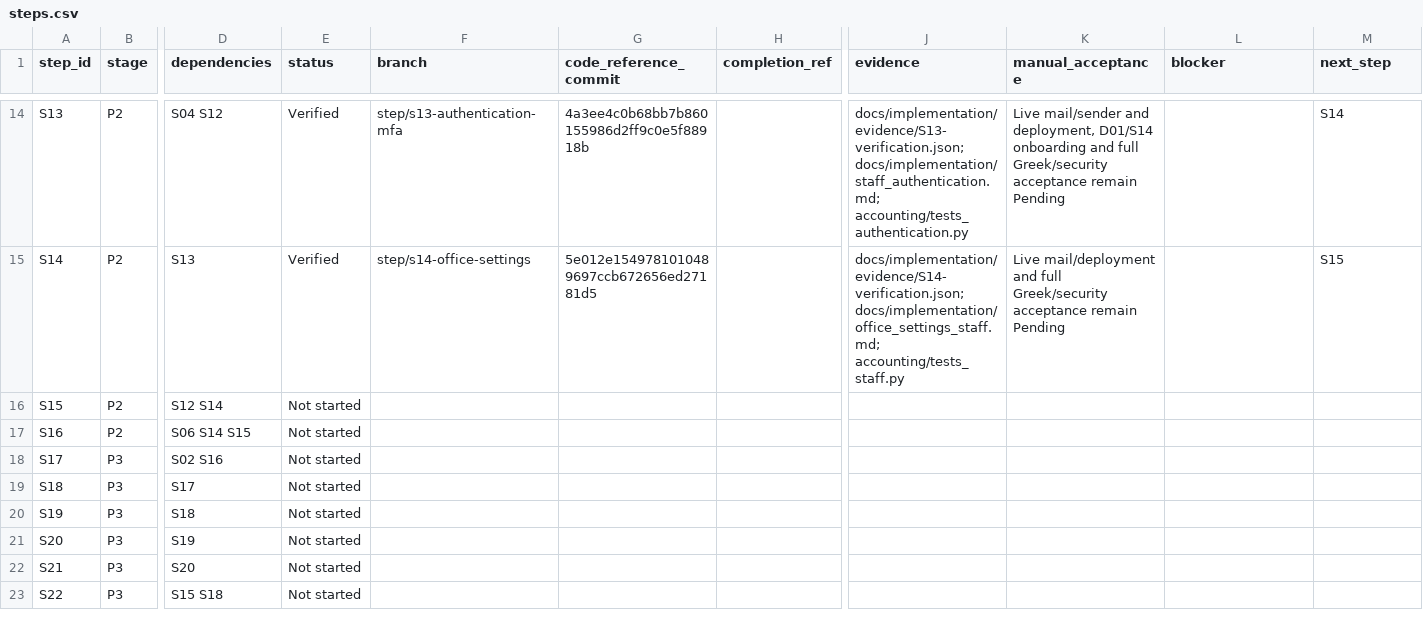
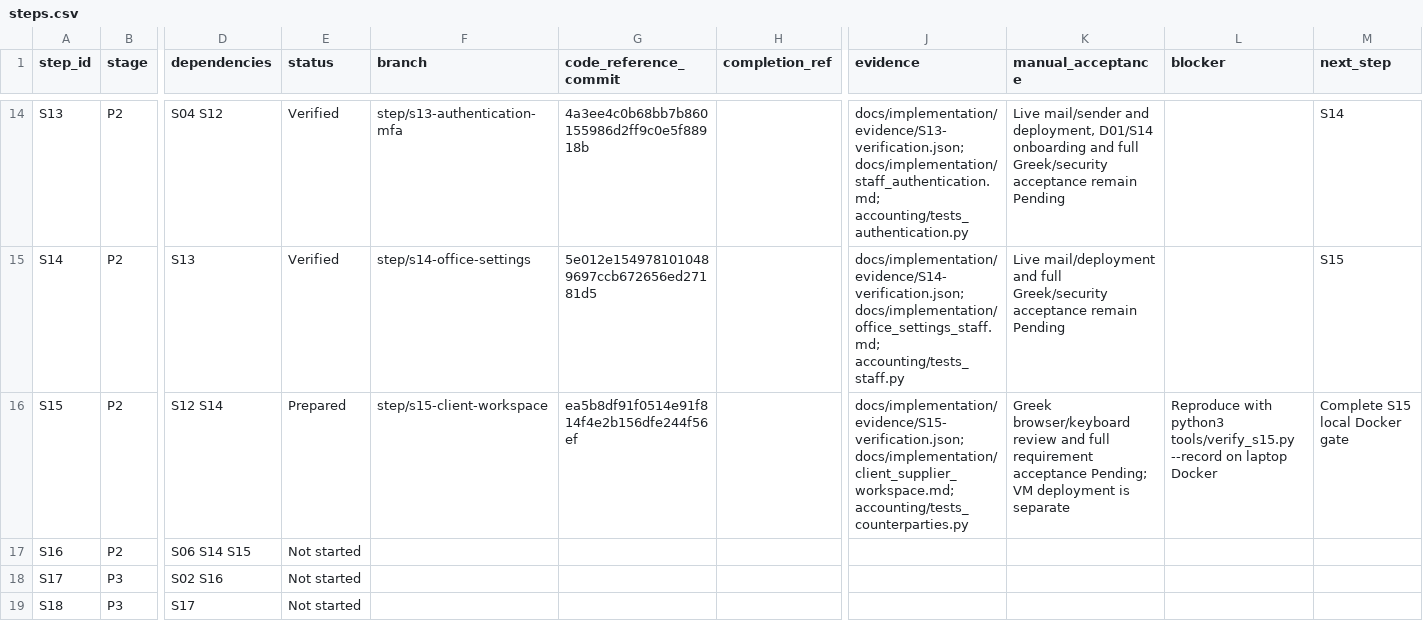
Before and after one commit to vtsakan/accounting_platform, a CSV file: docs/implementation/steps.csv, drawn as a sheet; only a part is shown, gaps mark what is left out; the shorter side is filled out with more unchanged rows; the diff names each change by its address in the sheet, - before the commit and + after, or states it on an @@ line.

```diff
--- a/docs/implementation/steps.csv
+++ b/docs/implementation/steps.csv
-E16 (status): Not started
+E16 (status): Prepared
-F16 (branch): (empty)
+F16 (branch): step/s15-client-workspace
-G16 (code_reference_commit): (empty)
+G16 (code_reference_commit): ea5b8df91f0514e91f814f4e2b156dfe244f56ef
-J16 (evidence): (empty)
+J16 (evidence): docs/implementation/evidence/S15-verification.json; docs/implementation/client_supplier_workspace.md; accounting/tests_counterparties.py
-K16 (manual_acceptance): (empty)
+K16 (manual_acceptance): Greek browser/keyboard review and full requirement acceptance Pending; VM deployment is separate
-L16 (blocker): (empty)
+L16 (blocker): Reproduce with python3 tools/verify_s15.py --record on laptop Docker
-M16 (next_step): (empty)
+M16 (next_step): Complete S15 local Docker gate
```
Also changed, not shown: docs/implementation/traceability.csv, 3 other files.
